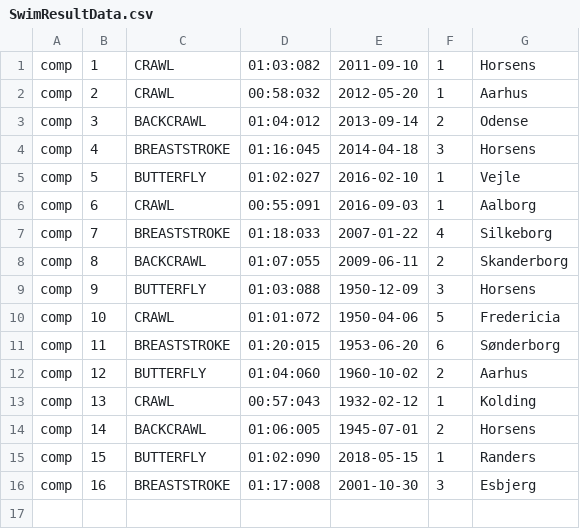
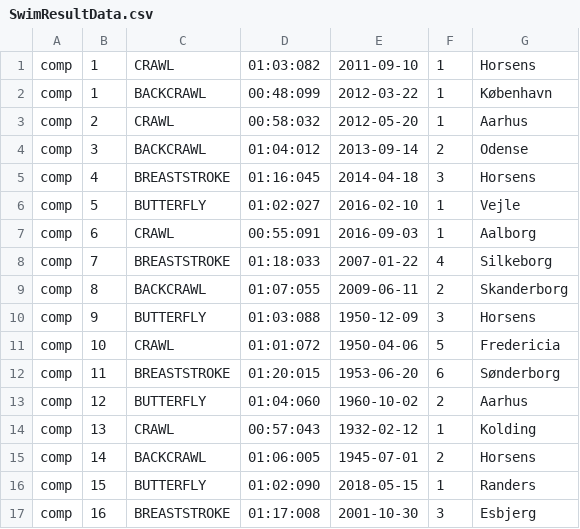
Before and after one commit to abbashamad/Sv-mmeklubben-Delfin, a CSV file: SwimResultData.csv, drawn as a sheet; the diff names each change by its address in the sheet, - before the commit and + after, or states it on an @@ line.

Commit message:
Added documentation to MenuSystem.java, testing MemberData.csv and SwimResultData.csv

```diff
--- a/SwimResultData.csv
+++ b/SwimResultData.csv
+row 2: comp | 1 | BACKCRAWL | 00:48:099 | 2012-03-22 | 1 | København
```
Also changed, not shown: MemberData.csv, 1 other file.
